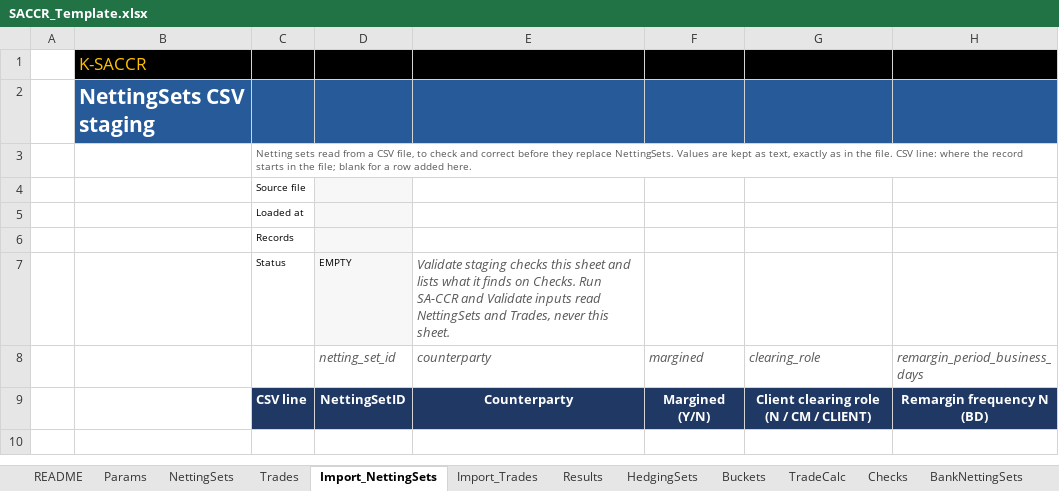
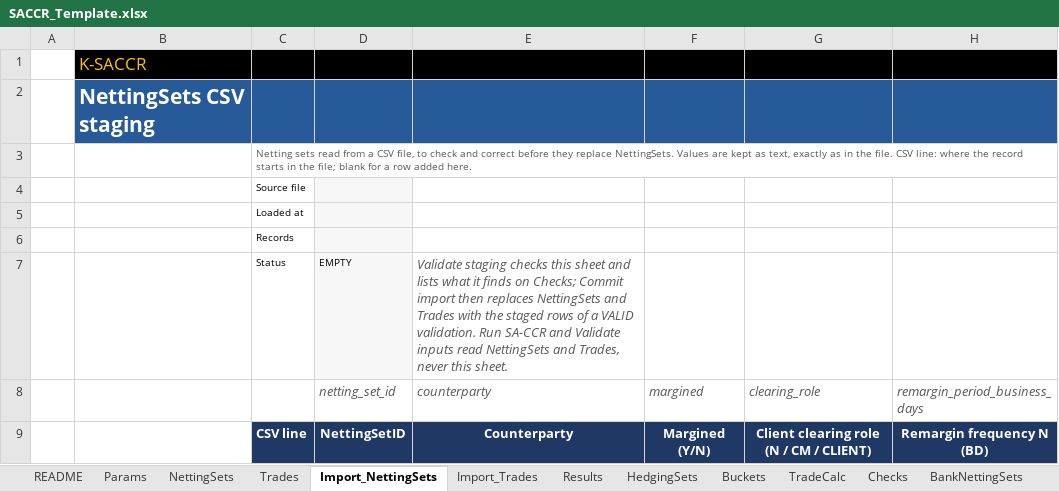
Before and after one commit to danielep71/K-SACCR, an Excel workbook: src/workbook/SACCR_Template.xlsx, sheet Import_NettingSets, drawn as a sheet; only a part is shown; values as stored, in another font and other column widths than the file's, no borders; charts and pictures not drawn; the diff names each change by its address in the sheet, - before the commit and + after, or states it on an @@ line.

Commit message:
Add the Commit import button with its confirmation (#211, part 2) (#513)
Second part of #211. The template gains a Commit import button after Validate staging on Import_NettingSets and Import_Trades (macro CommitImport), and the staging note names it.

M_Main.CommitImport refuses without a current VALID staging validation, while an operation runs, or in silent mode, where no dialog can confirm. Otherwise CommitQuestion gives for each input sheet its rows now and the staged rows that replace them, or that it is left as it is, says Results will read OUT OF DATE until the next run and that Undo cannot take the commit back, with Cancel as the default; it then calls CommitStaging and reports its message.

commit.both also presses the button in silent mode first: nothing is committed and the message says why. TEST_Import: 28 cases, 158 checks. README, REPOSITORY_STRUCTURE, CSV_CONTRACT, INSTALLATION, evidence policy and CHANGELOG updated.

Validated: python tools/check.py, all gates PASS; Repository integrity green; Codex review without findings. Owner's Excel run on b478961 (the squash adds only the README transcript): the workbook rebuilt from the template compiles and shows the three buttons correctly on both staging sheets; Test_RunAll 2026-11-03 10:38:10, ten suites PASS; Commit import refuses without a validation, changes nothing on Cancel and replaces the input sheets on OK.

```diff
--- a/src/workbook/SACCR_Template.xlsx (sheet Import_NettingSets)
+++ b/src/workbook/SACCR_Template.xlsx (sheet Import_NettingSets)
-E7: …finds on Checks. Run SA-CCR…
+E7: …finds on Checks; Commit import then replaces NettingSets and Trades with the staged rows of a VALID validation. Run SA-CCR…
```
Also changed, not shown: sheet Import_Trades, charts or pictures, 8 other files.
